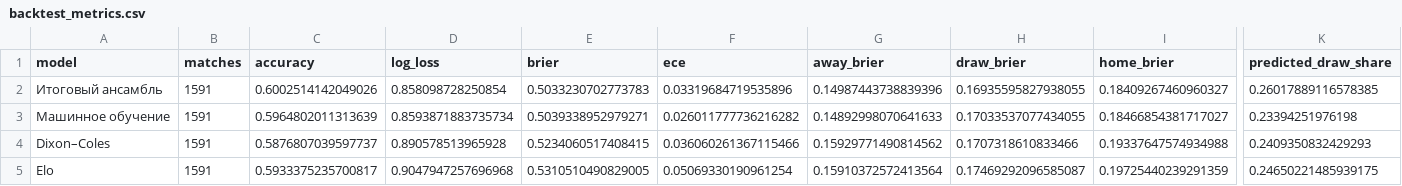
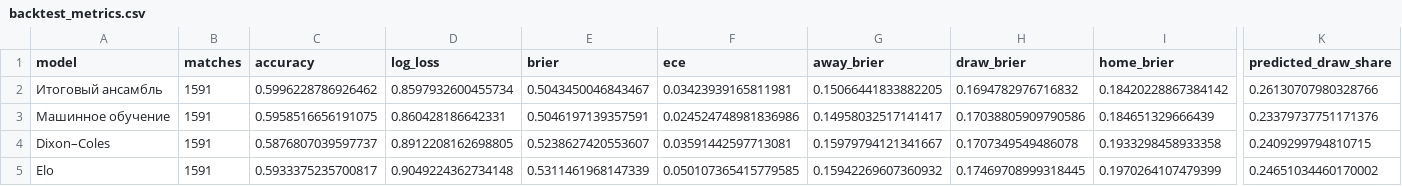
Before and after one commit to egoq-football/football_predictor_beginner, a CSV file: models/backtest_metrics.csv, drawn as a sheet; only a part is shown, gaps mark what is left out; the diff covers the shown part only; the diff names each change by its address in the sheet, - before the commit and + after, or states it on an @@ line.

```diff
--- a/models/backtest_metrics.csv
+++ b/models/backtest_metrics.csv
-C2 (accuracy): 0.6002514142049026
+C2 (accuracy): 0.5996228786926462
-D2 (log_loss): 0.858098728250854
+D2 (log_loss): 0.8597932600455734
-E2 (brier): 0.5033230702773783
+E2 (brier): 0.5043450046843467
-F2 (ece): 0.03319684719535896
+F2 (ece): 0.03423939165811981
-G2 (away_brier): 0.14987443738839396
+G2 (away_brier): 0.15066441833882205
-H2 (draw_brier): 0.16935595827938055
+H2 (draw_brier): 0.1694782976716832
-I2 (home_brier): 0.18409267460960327
+I2 (home_brier): 0.18420228867384142
-K2 (predicted_draw_share): 0.26017889116578385
+K2 (predicted_draw_share): 0.26130707980328766
-C3 (accuracy): 0.5964802011313639
+C3 (accuracy): 0.5958516656191075
-D3 (log_loss): 0.8593871883735734
+D3 (log_loss): 0.860428186642331
-E3 (brier): 0.5039338952979271
+E3 (brier): 0.5046197139357591
-F3 (ece): 0.026011777736216282
+F3 (ece): 0.024524748981836986
-G3 (away_brier): 0.14892998070641633
+G3 (away_brier): 0.14958032517141417
-H3 (draw_brier): 0.17033537077434055
+H3 (draw_brier): 0.17038805909790586
-I3 (home_brier): 0.18466854381717027
+I3 (home_brier): 0.184651329666439
-K3 (predicted_draw_share): 0.23394251976198
+K3 (predicted_draw_share): 0.23379737751171376
-D4 (log_loss): 0.890578513965928
+D4 (log_loss): 0.8912208162698805
-E4 (brier): 0.5234060517408415
+E4 (brier): 0.5238627420553607
-F4 (ece): 0.036060261367115466
+F4 (ece): 0.03591442597713081
-G4 (away_brier): 0.15929771490814562
+G4 (away_brier): 0.15979794121341667
-H4 (draw_brier): 0.1707318610833466
+H4 (draw_brier): 0.1707349549486078
-I4 (home_brier): 0.19337647574934988
+I4 (home_brier): 0.1933298458933358
-K4 (predicted_draw_share): 0.2409350832429293
+K4 (predicted_draw_share): 0.2409299794810715
-D5 (log_loss): 0.9047947257696968
+D5 (log_loss): 0.9049224362734148
-E5 (brier): 0.5310510490829005
+E5 (brier): 0.5311461968147339
-F5 (ece): 0.05069330190961254
+F5 (ece): 0.050107365415779585
-G5 (away_brier): 0.15910372572413564
+G5 (away_brier): 0.15942269607360932
-H5 (draw_brier): 0.17469292096585087
+H5 (draw_brier): 0.17469708999318445
-I5 (home_brier): 0.19725440239291359
+I5 (home_brier): 0.1970264107479399
-K5 (predicted_draw_share): 0.24650221485939175
+K5 (predicted_draw_share): 0.24651034460170002
```
Also changed, not shown: 21 edited cells elsewhere in this file, data/enriched_match_stats.csv, data/fifa_rankings_current.csv, 3 other files.
